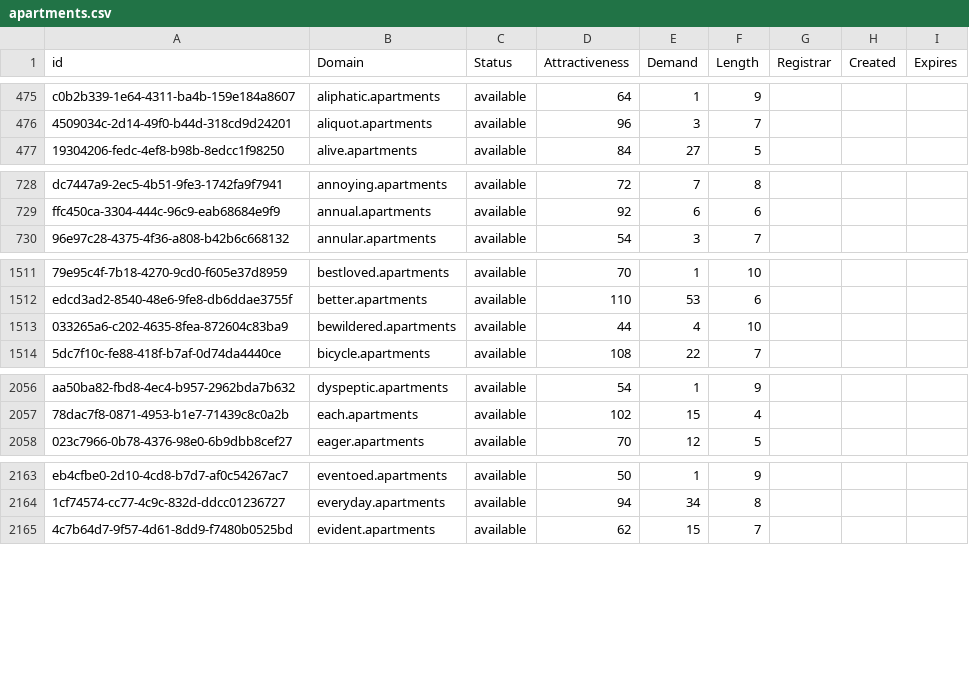
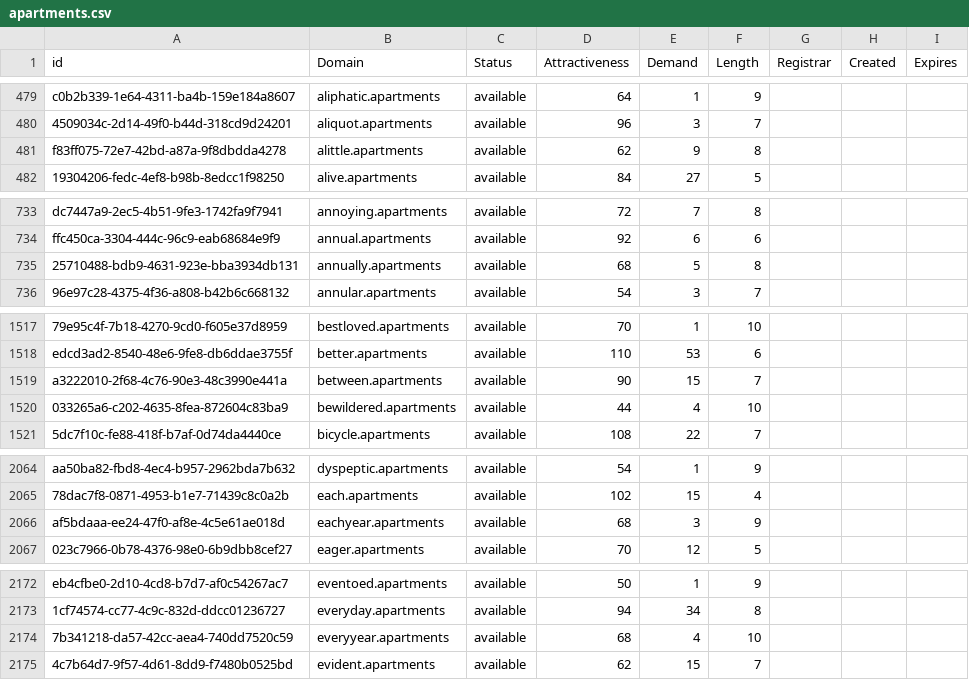
Before and after one commit to UniqueDomains/apartments-oneword-domains, a CSV file: apartments.csv, drawn as a sheet; only a part is shown, gaps mark what is left out; the diff covers the shown part only; the diff names each change by its address in the sheet, - before the commit and + after, or states it on an @@ line.

```diff
--- a/apartments.csv
+++ b/apartments.csv
+row 481: f83ff075-72e7-42bd-a87a-9f8dbdda4278 | alittle.apartments | available | 62 | 9 | 8
+row 735: 25710488-bdb9-4631-923e-bba3934db131 | annually.apartments | available | 68 | 5 | 8
+row 1519: a3222010-2f68-4c76-90e3-48c3990e441a | between.apartments | available | 90 | 15 | 7
+row 2066: af5bdaaa-ee24-47f0-af8e-4c5e61ae018d | eachyear.apartments | available | 68 | 3 | 9
+row 2174: 7b341218-da57-42cc-aea4-740dd7520c59 | everyyear.apartments | available | 68 | 4 | 10
```
Also changed, not shown: 28 added rows and 2 edited cells elsewhere in this file, 2 other files.
